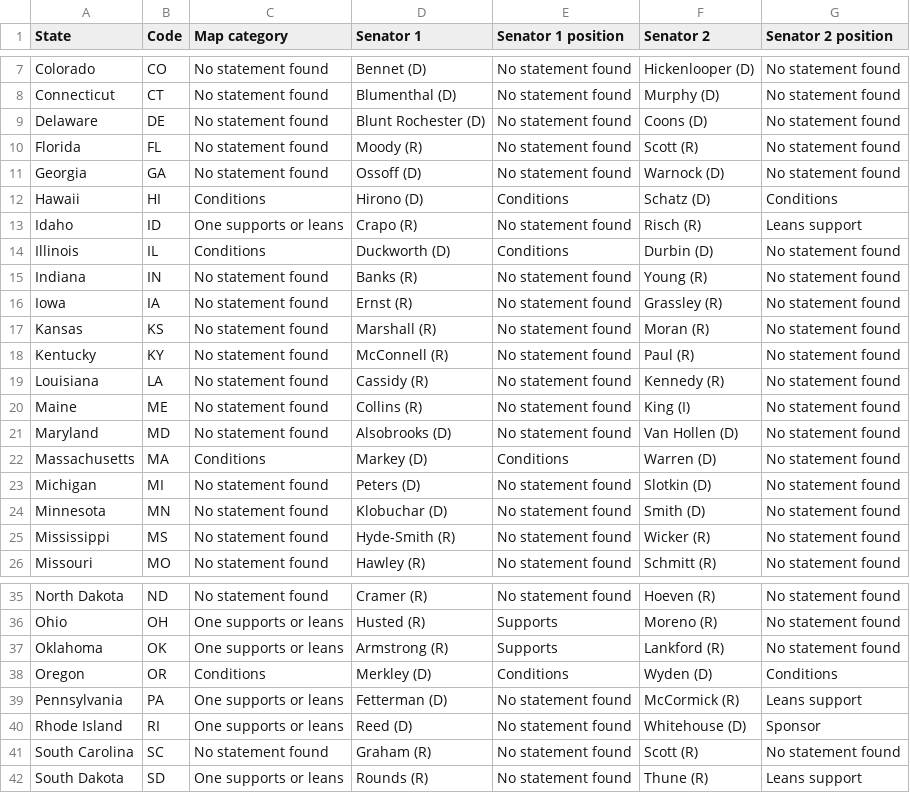
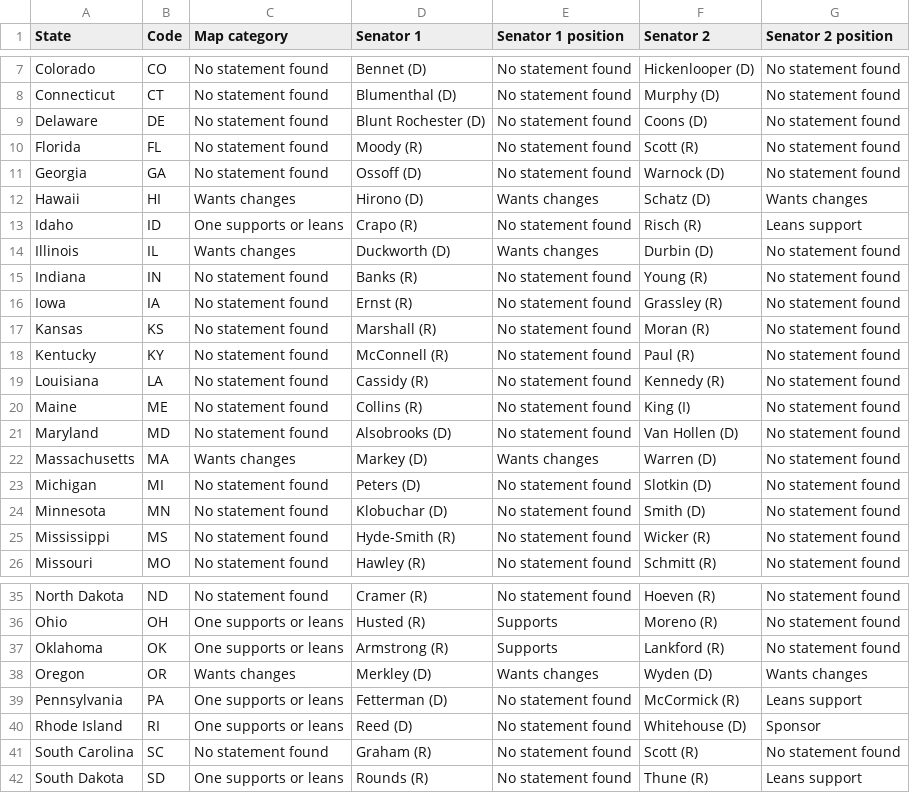
Before and after one commit to parksgc/baaja-scorecard, a CSV file: data/senate-by-state.csv, drawn as a sheet; only a part is shown, gaps mark what is left out.

```diff
--- a/data/senate-by-state.csv
+++ b/data/senate-by-state.csv
@@ -11,5 +11,5 @@ Florida,FL,No statement found,Moody (R),No statement found,Scott (R),No statemen
 Georgia,GA,No statement found,Ossoff (D),No statement found,Warnock (D),No statement found
-Hawaii,HI,Conditions,Hirono (D),Conditions,Schatz (D),Conditions
+Hawaii,HI,Wants changes,Hirono (D),Wants changes,Schatz (D),Wants changes
 Idaho,ID,One supports or leans,Crapo (R),No statement found,Risch (R),Leans support
-Illinois,IL,Conditions,Duckworth (D),Conditions,Durbin (D),No statement found
+Illinois,IL,Wants changes,Duckworth (D),Wants changes,Durbin (D),No statement found
 Indiana,IN,No statement found,Banks (R),No statement found,Young (R),No statement found
@@ -21,3 +21,3 @@ Maine,ME,No statement found,Collins (R),No statement found,King (I),No statement
 Maryland,MD,No statement found,Alsobrooks (D),No statement found,Van Hollen (D),No statement found
-Massachusetts,MA,Conditions,Markey (D),Conditions,Warren (D),No statement found
+Massachusetts,MA,Wants changes,Markey (D),Wants changes,Warren (D),No statement found
 Michigan,MI,No statement found,Peters (D),No statement found,Slotkin (D),No statement found
@@ -37,3 +37,3 @@ Ohio,OH,One supports or leans,Husted (R),Supports,Moreno (R),No statement found
 Oklahoma,OK,One supports or leans,Armstrong (R),Supports,Lankford (R),No statement found
-Oregon,OR,Conditions,Merkley (D),Conditions,Wyden (D),Conditions
+Oregon,OR,Wants changes,Merkley (D),Wants changes,Wyden (D),Wants changes
 Pennsylvania,PA,One supports or leans,Fetterman (D),No statement found,McCormick (R),Leans support
```
Also changed, not shown: data/senate-seats.csv, data/senators-on-record.csv, 1 other file.
